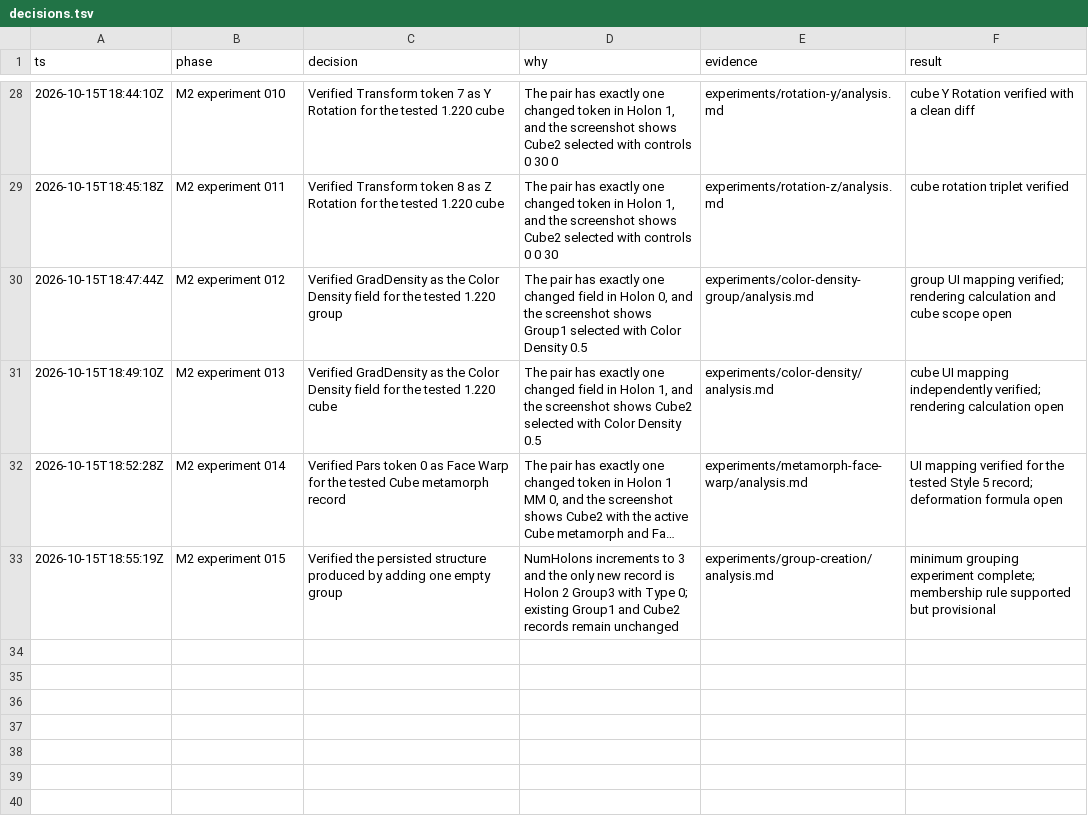
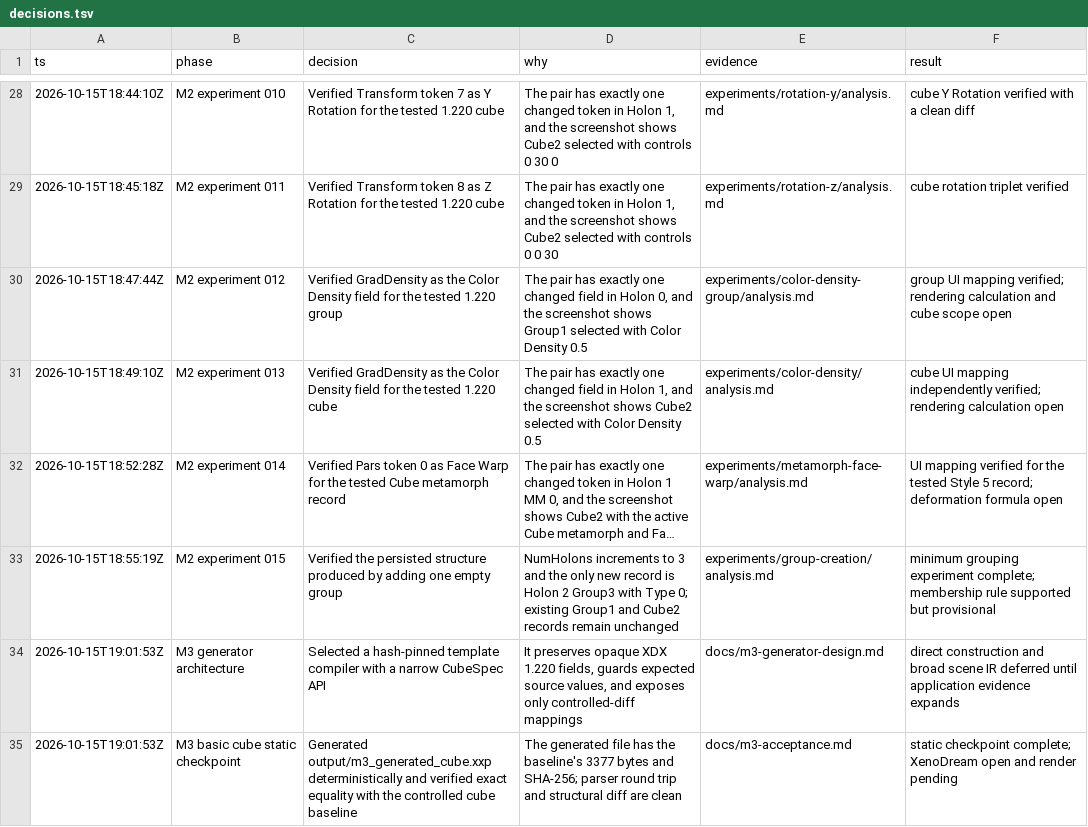
Before and after one commit to dmonachello/xenoAi, a TSV file: decisions.tsv, drawn as a sheet; only a part is shown, gaps mark what is left out; long unchanged cells end in ….

Commit message:
feat: generate verified XDX cube project

```diff
--- a/decisions.tsv
+++ b/decisions.tsv
@@ -33 +33,3 @@ ts	phase	decision	why	evidence	result
 2026-10-15T18:55:19Z	M2 experiment 015	Verified the persisted structure produced by adding one empty group	NumHolons increments to 3 and the only new record is Holon 2 Group3 with Type 0; existing Group1 and Cube2 records remain unchanged	experiments/group-creation/analysis.md	minimum grouping experiment complete; membership rule supported but provisional
+2026-10-15T19:01:53Z	M3 generator architecture	Selected a hash-pinned template compiler with a narrow CubeSpec API	It preserves opaque XDX 1.220 fields, guards expected source values, and exposes only controlled-diff mappings	docs/m3-generator-design.md	direct construction and broad scene IR deferred until application evidence expands
+2026-10-15T19:01:53Z	M3 basic cube static checkpoint	Generated output/m3_generated_cube.xxp deterministically and verified exact equality with the controlled cube baseline	The generated file has the baseline's 3377 bytes and SHA-256; parser round trip and structural diff are clean	docs/m3-acceptance.md	static checkpoint complete; XenoDream open and render pending
```
Also changed, not shown: docs/format-evidence.tsv, 11 other files.
